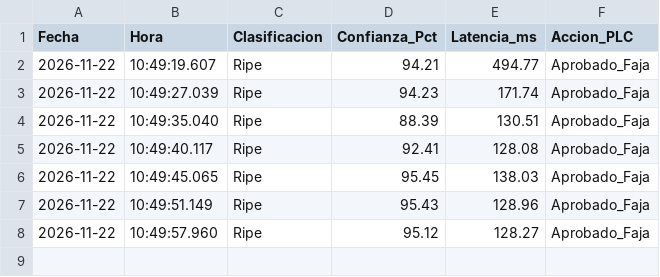
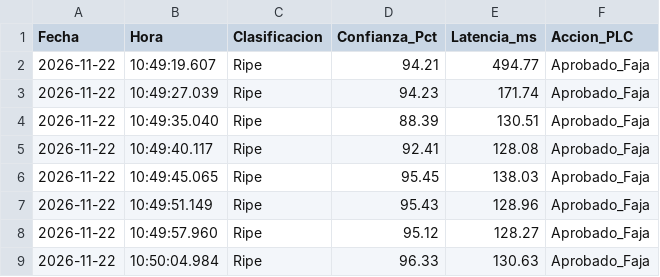
Before and after one commit to LeoanrdoT/dashboard-ttfruits, a CSV file: registros_evaluacion_mandarinas.csv, drawn as a sheet.

```diff
--- a/registros_evaluacion_mandarinas.csv
+++ b/registros_evaluacion_mandarinas.csv
@@ -8 +8,2 @@ Fecha,Hora,Clasificacion,Confianza_Pct,Latencia_ms,Accion_PLC
 2026-11-22,10:49:57.960,Ripe,95.12,128.27,Aprobado_Faja
+2026-11-22,10:50:04.984,Ripe,96.33,130.63,Aprobado_Faja
```
